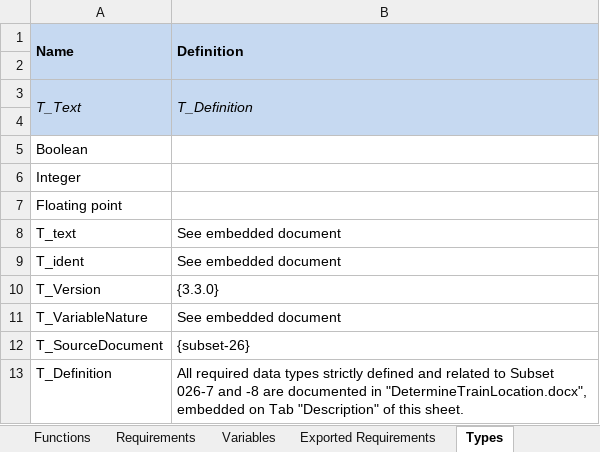
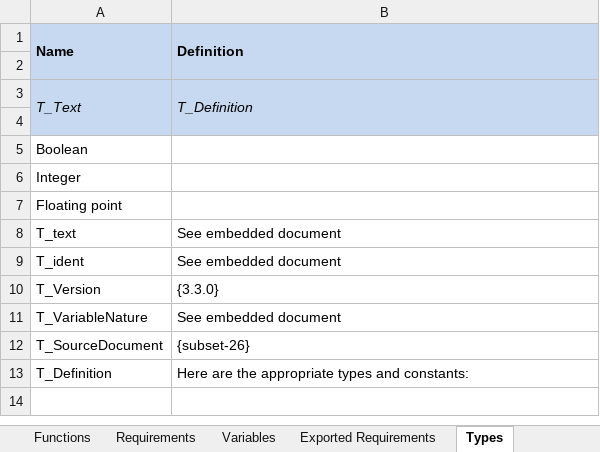
Before and after one commit to openETCS/SRS-Analysis, an Excel workbook: System Analysis/WorkingRepository/Group4/SUBSET_26_3-6/Spread-sheet-SUBSET_26-2-6_Train-Position-Information.xlsx, sheet Types, drawn as a sheet; values as stored, in another font and other column widths than the file's, no borders; the diff names each change by its address in the sheet, - before the commit and + after, or states it on an @@ line.

```diff
--- a/System Analysis/WorkingRepository/Group4/SUBSET_26_3-6/Spread-sheet-SUBSET_26-2-6_Train-Position-Information.xlsx (sheet Types)
+++ b/System Analysis/WorkingRepository/Group4/SUBSET_26_3-6/Spread-sheet-SUBSET_26-2-6_Train-Position-Information.xlsx (sheet Types)
-B13 (Definition): All required data types strictly defined and related to Subset 026-7 and -8 are documented in "DetermineTrainLocation.docx", embedded on Tab "Description" of this sheet.
+B13 (Definition): Here are the appropriate types and constants:
```
Also changed, not shown: sheet Description, charts or pictures.
